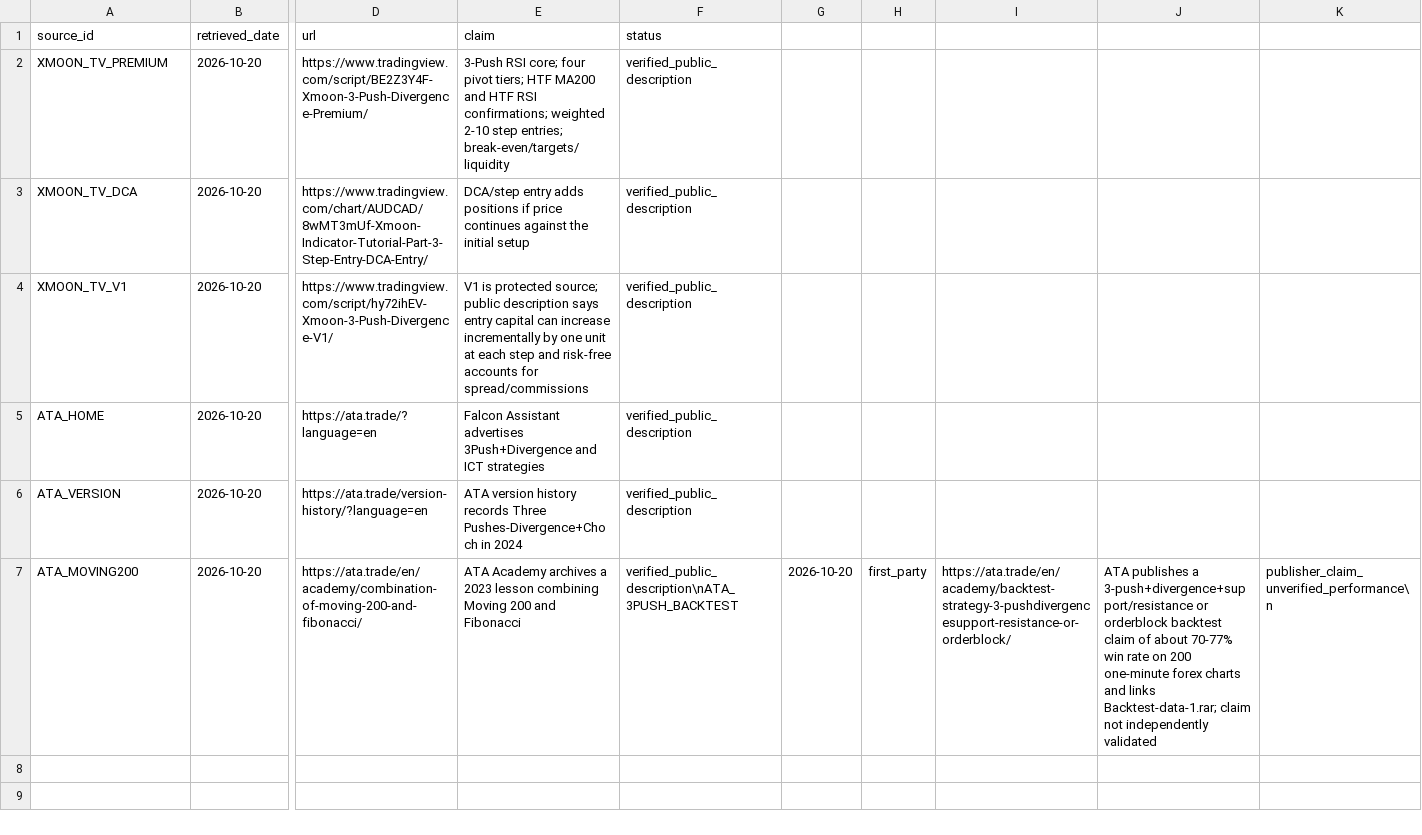
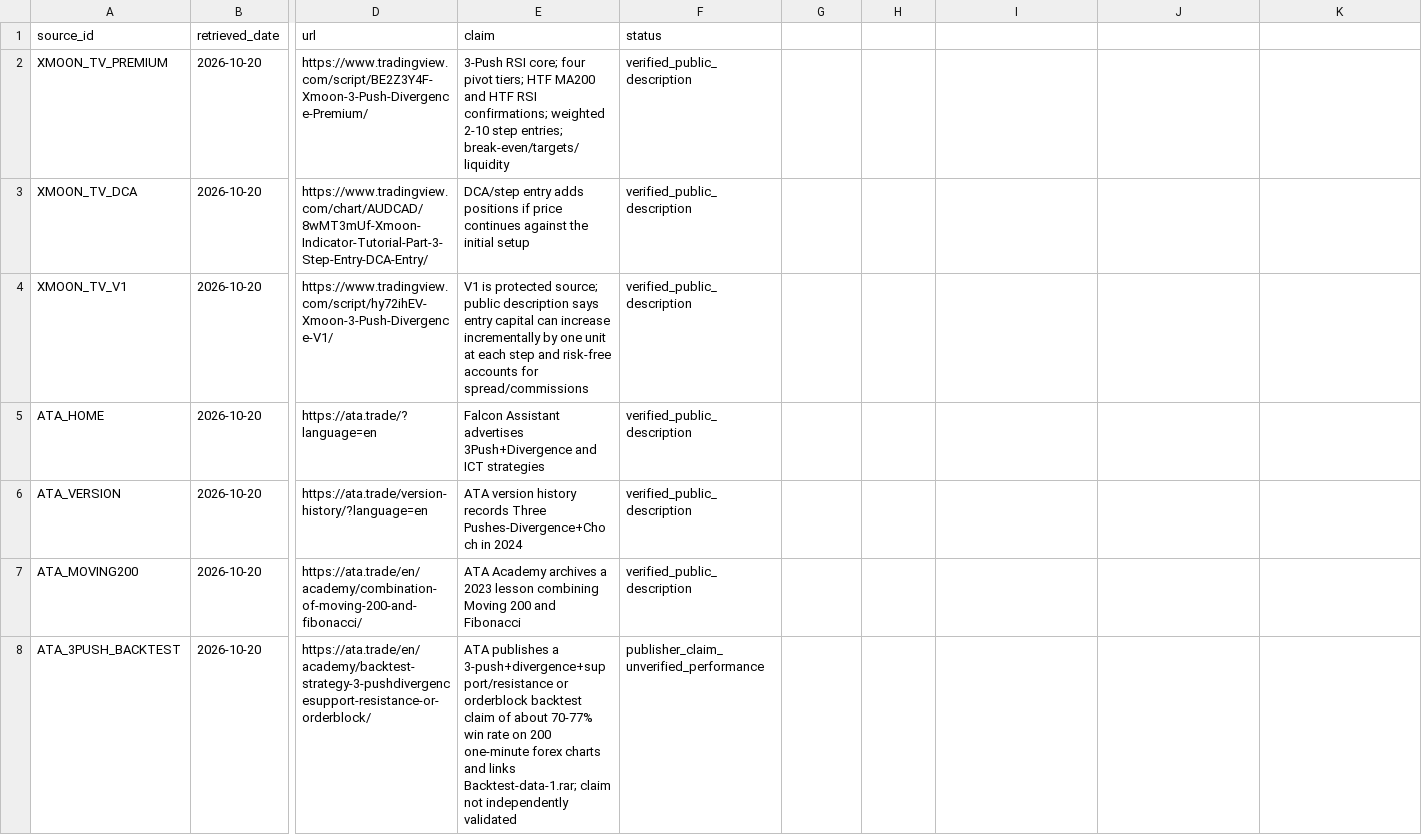
Before and after one commit to DashSaman/Arz, a CSV file: research/xmoon/sources.csv, drawn as a sheet; only a part is shown, gaps mark what is left out; rows hold the shown columns only; the diff names each change by its address in the sheet, - before the commit and + after, or states it on an @@ line.

Commit message:
fix: replace literal newline escapes in source registry

```diff
--- a/research/xmoon/sources.csv
+++ b/research/xmoon/sources.csv
-F7 (status): verified_public_description\nATA_3PUSH_BACKTEST
+F7 (status): verified_public_description
-G7: 2026-10-20
+G7: (empty)
-H7: first_party
+H7: (empty)
-I7: https://ata.trade/en/academy/backtest-strategy-3-pushdivergencesupport-resistance-or-orderblock/
+I7: (empty)
-J7: ATA publishes a 3-push+divergence+support/resistance or orderblock backtest claim of about 70-77% win rate on 200 one-minute forex charts and links Backtest-data-1.rar; claim not independently validated
+J7: (empty)
-K7: publisher_claim_unverified_performance\n
+K7: (empty)
+row 8: ATA_3PUSH_BACKTEST | 2026-10-20 | https://ata.trade/en/academy/backtest-strategy-3-pushdivergencesupport-resistance-or-orderblock/ | ATA publishes a 3-push+divergence+support/resistance or orderblock backtest claim of about 70-77% win rate on 200 one-minute forex charts and links Backtest-data-1.rar; claim not independently validated | publisher_claim_unverified_performance
```
